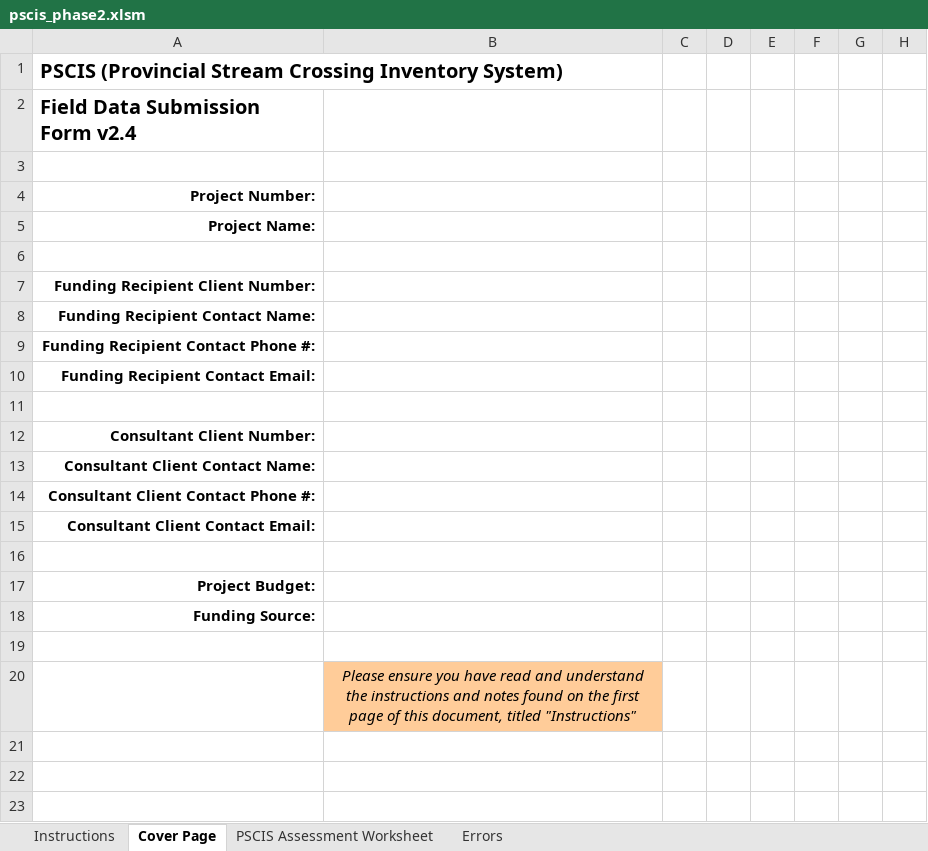
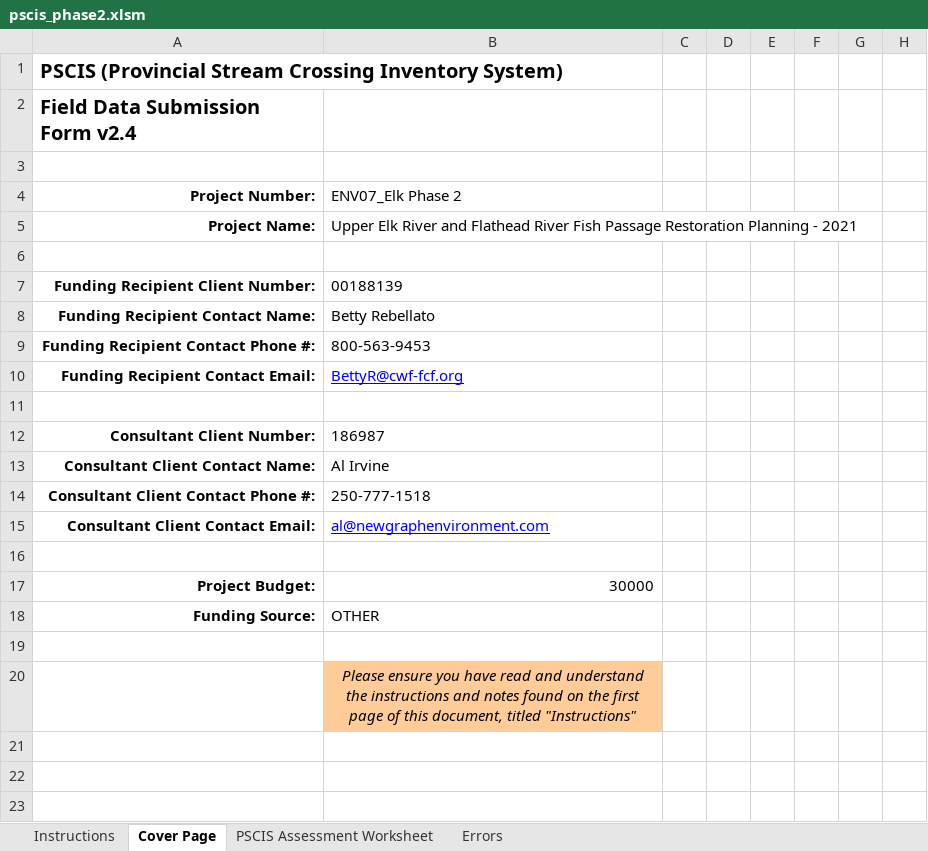
Before and after one commit to NewGraphEnvironment/fish_passage_elk_2021_reporting, an Excel workbook: data/pscis_phase2.xlsm, sheet Cover Page, drawn as a sheet; only a part is shown; values as stored, in another font and other column widths than the file's, no borders; conditional formats not drawn; the diff names each change by its address in the sheet, - before the commit and + after, or states it on an @@ line.

Commit message:
Prep for phase 2 submission  - update project details and rename file extensions

```diff
--- a/data/pscis_phase2.xlsm (sheet Cover Page)
+++ b/data/pscis_phase2.xlsm (sheet Cover Page)
-B4: (empty)
+B4: ENV07_Elk Phase 2
-B5: (empty)
+B5: Upper Elk River and Flathead River Fish Passage Restoration Planning - 2021
-B7: (empty)
+B7: 00188139
-B8: (empty)
+B8: Betty Rebellato
-B9: (empty)
+B9: 800-563-9453
-B10: (empty)
+B10: BettyR@cwf-fcf.org
-B12: (empty)
+B12: 186987
-B13: (empty)
+B13: Al Irvine
-B14: (empty)
+B14: 250-777-1518
-B15: (empty)
+B15: al@newgraphenvironment.com
-B17: (empty)
+B17: 30000
-B18: (empty)
+B18: OTHER
```
Also changed, not shown: sheet Errors, 2 other files.
